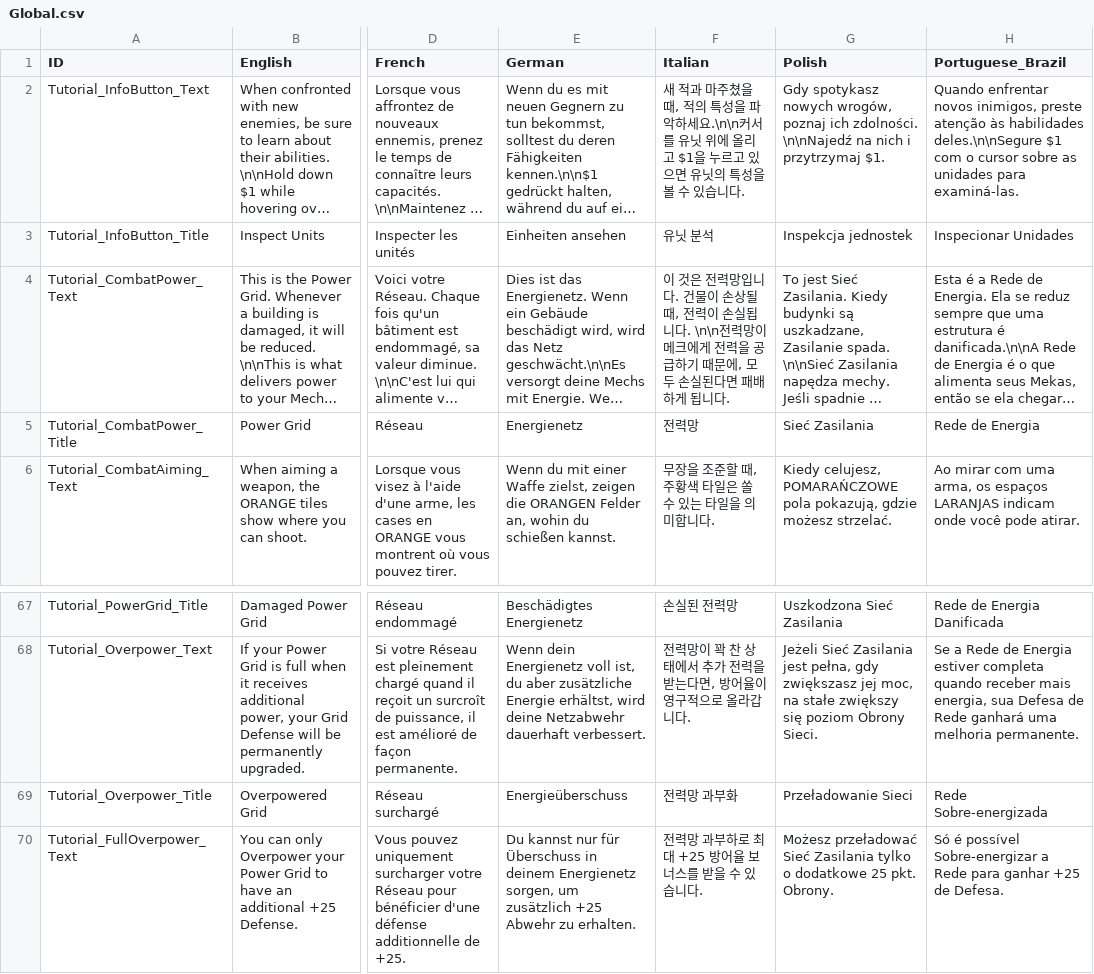
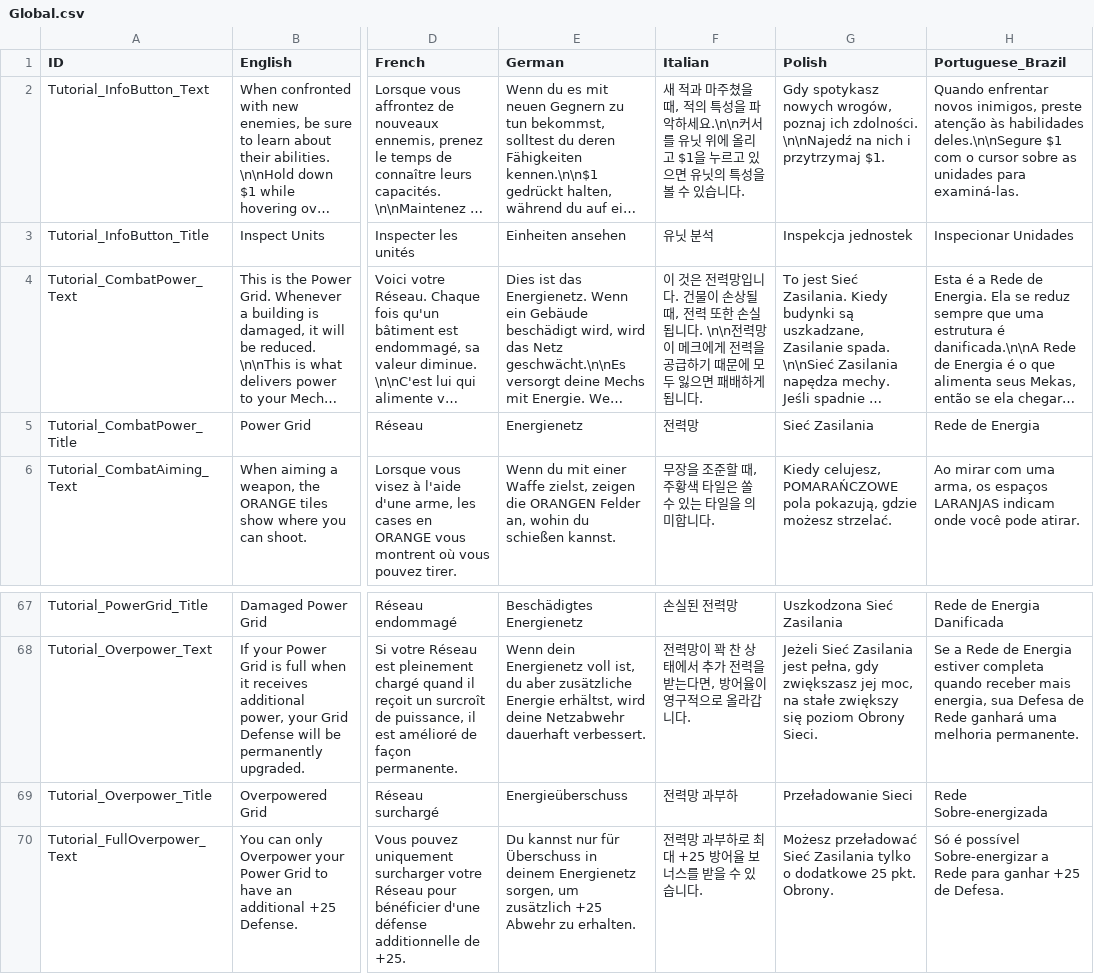
Before and after one commit to marona42/ITBKoreanPatch, a CSV file: scripts/localization/Global.csv, drawn as a sheet; only a part is shown, gaps mark what is left out; long unchanged cells end in …; the diff covers the shown part only; the diff names each change by its address in the sheet, - before the commit and + after, or states it on an @@ line.

```diff
--- a/scripts/localization/Global.csv
+++ b/scripts/localization/Global.csv
-F4 (Italian): …때, 전력이 손실됩니다. \n\n전력망이 메크에게 전력을 공급하기 때문에, 모두 손실된다면 패배…
+F4 (Italian): …때, 전력 또한 손실됩니다. \n\n전력망이 메크에게 전력을 공급하기 때문에 모두 잃으면 패배…
-F69 (Italian): 전력망 과부화
+F69 (Italian): 전력망 과부하
```
Also changed, not shown: 7 edited cells elsewhere in this file.
